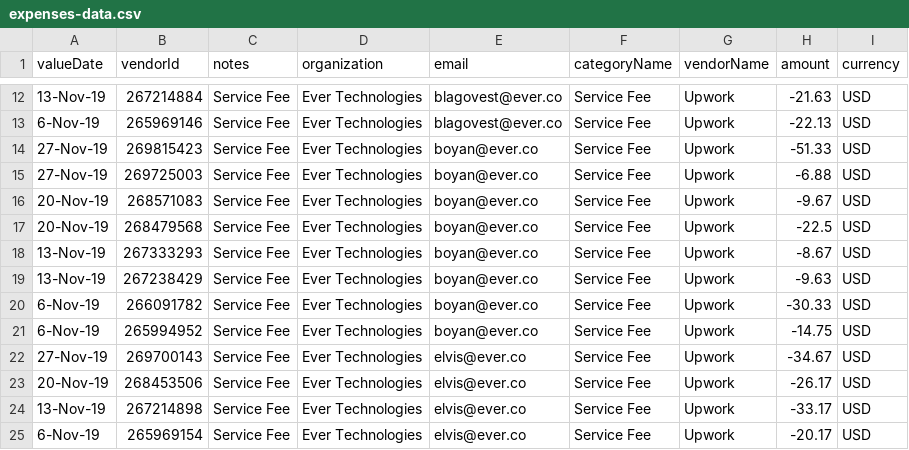
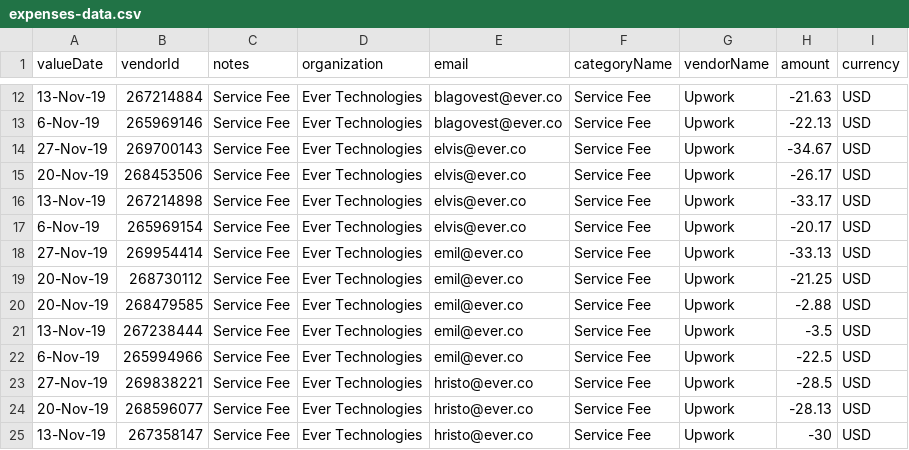
Before and after one commit to ever-co/ever-gauzy, a CSV file: apps/api/src/app/expense/expense-seed-data/expenses-data.csv, drawn as a sheet; only a part is shown, gaps mark what is left out; the shorter side is filled out with more unchanged rows.

Commit message:
fix: removing few user avatar and seed data

```diff
--- a/apps/api/src/app/expense/expense-seed-data/expenses-data.csv
+++ b/apps/api/src/app/expense/expense-seed-data/expenses-data.csv
@@ -13,10 +13,2 @@ valueDate,vendorId,notes,organization,email,categoryName,vendorName,amount,curre
 6-Nov-19,265969146,Service Fee,Ever Technologies,blagovest@ever.co,Service Fee,Upwork,-22.13,USD
-27-Nov-19,269815423,Service Fee,Ever Technologies,boyan@ever.co,Service Fee,Upwork,-51.33,USD
-27-Nov-19,269725003,Service Fee,Ever Technologies,boyan@ever.co,Service Fee,Upwork,-6.88,USD
-20-Nov-19,268571083,Service Fee,Ever Technologies,boyan@ever.co,Service Fee,Upwork,-9.67,USD
-20-Nov-19,268479568,Service Fee,Ever Technologies,boyan@ever.co,Service Fee,Upwork,-22.5,USD
-13-Nov-19,267333293,Service Fee,Ever Technologies,boyan@ever.co,Service Fee,Upwork,-8.67,USD
-13-Nov-19,267238429,Service Fee,Ever Technologies,boyan@ever.co,Service Fee,Upwork,-9.63,USD
-6-Nov-19,266091782,Service Fee,Ever Technologies,boyan@ever.co,Service Fee,Upwork,-30.33,USD
-6-Nov-19,265994952,Service Fee,Ever Technologies,boyan@ever.co,Service Fee,Upwork,-14.75,USD
 27-Nov-19,269700143,Service Fee,Ever Technologies,elvis@ever.co,Service Fee,Upwork,-34.67,USD
```
Also changed, not shown: apps/api/src/app/income/income-seed-data/income-data.csv, 13 other files.
